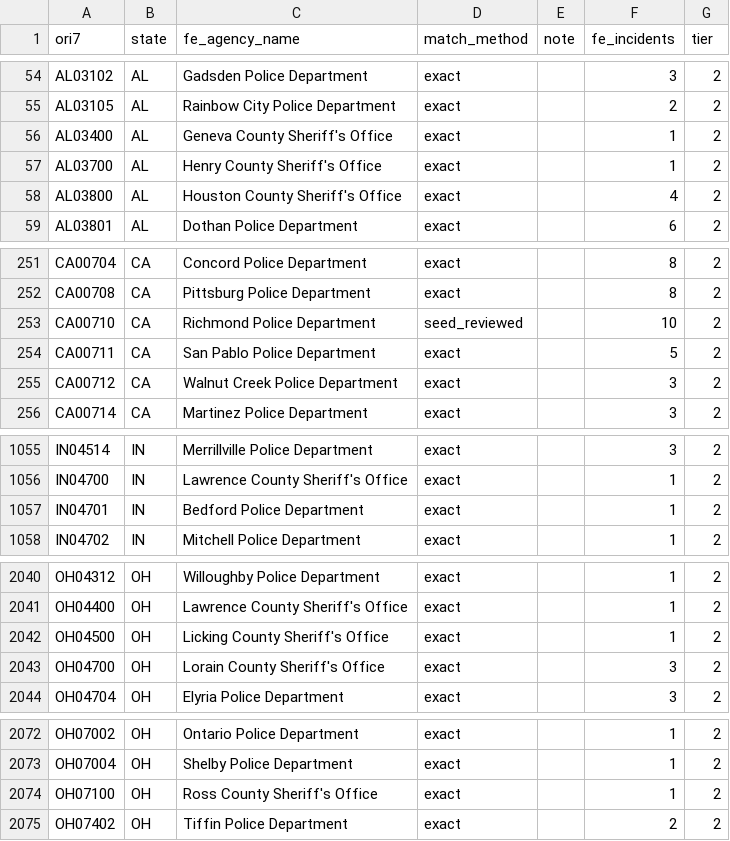
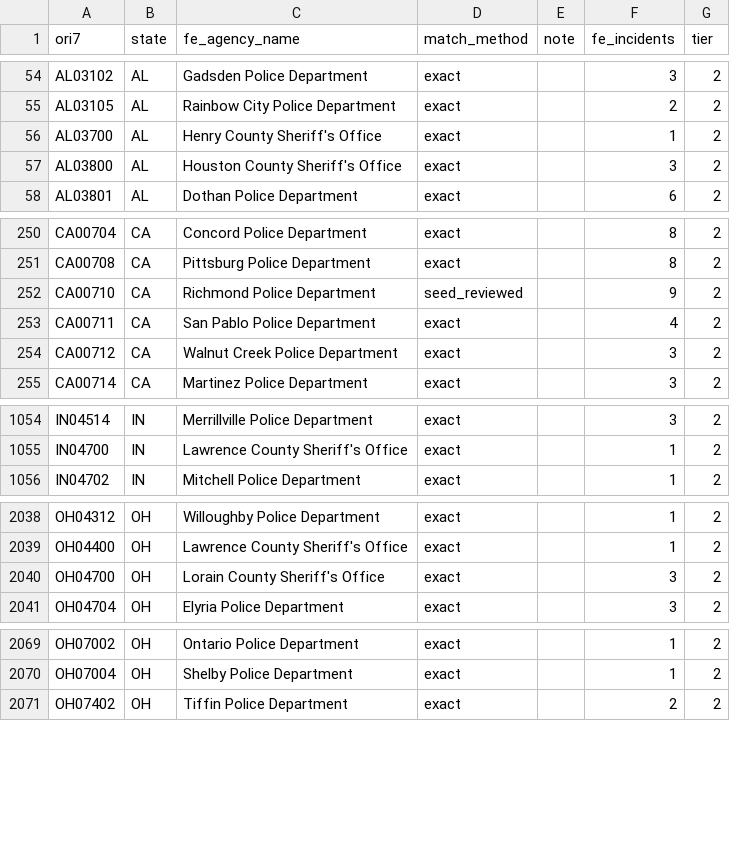
Before and after one commit to jnixy/agency-level-fatal-OIS, a CSV file: data/clean/fe_agency_crosswalk.csv, drawn as a sheet; only a part is shown, gaps mark what is left out; the diff covers the shown part only.

```diff
--- a/data/clean/fe_agency_crosswalk.csv
+++ b/data/clean/fe_agency_crosswalk.csv
@@ -55,5 +55,4 @@ AL03102,AL,Gadsden Police Department,exact,,3,2
 AL03105,AL,Rainbow City Police Department,exact,,2,2
-AL03400,AL,Geneva County Sheriff's Office,exact,,1,2
 AL03700,AL,Henry County Sheriff's Office,exact,,1,2
-AL03800,AL,Houston County Sheriff's Office,exact,,4,2
+AL03800,AL,Houston County Sheriff's Office,exact,,3,2
 AL03801,AL,Dothan Police Department,exact,,6,2
@@ -252,4 +251,4 @@ CA00704,CA,Concord Police Department,exact,,8,2
 CA00708,CA,Pittsburg Police Department,exact,,8,2
-CA00710,CA,Richmond Police Department,seed_reviewed,,10,2
-CA00711,CA,San Pablo Police Department,exact,,5,2
+CA00710,CA,Richmond Police Department,seed_reviewed,,9,2
+CA00711,CA,San Pablo Police Department,exact,,4,2
 CA00712,CA,Walnut Creek Police Department,exact,,3,2
@@ -1056,3 +1055,2 @@ IN04514,IN,Merrillville Police Department,exact,,3,2
 IN04700,IN,Lawrence County Sheriff's Office,exact,,1,2
-IN04701,IN,Bedford Police Department,exact,,1,2
 IN04702,IN,Mitchell Police Department,exact,,1,2
@@ -2041,3 +2039,2 @@ OH04312,OH,Willoughby Police Department,exact,,1,2
 OH04400,OH,Lawrence County Sheriff's Office,exact,,1,2
-OH04500,OH,Licking County Sheriff's Office,exact,,1,2
 OH04700,OH,Lorain County Sheriff's Office,exact,,3,2
@@ -2073,3 +2070,2 @@ OH07002,OH,Ontario Police Department,exact,,1,2
 OH07004,OH,Shelby Police Department,exact,,1,2
-OH07100,OH,Ross County Sheriff's Office,exact,,1,2
 OH07402,OH,Tiffin Police Department,exact,,2,2
```
Also changed, not shown: 43 edited cells elsewhere in this file, output/tables/coverage_by_year.csv, output/tables/fe_linkage.csv, 16 other files.
